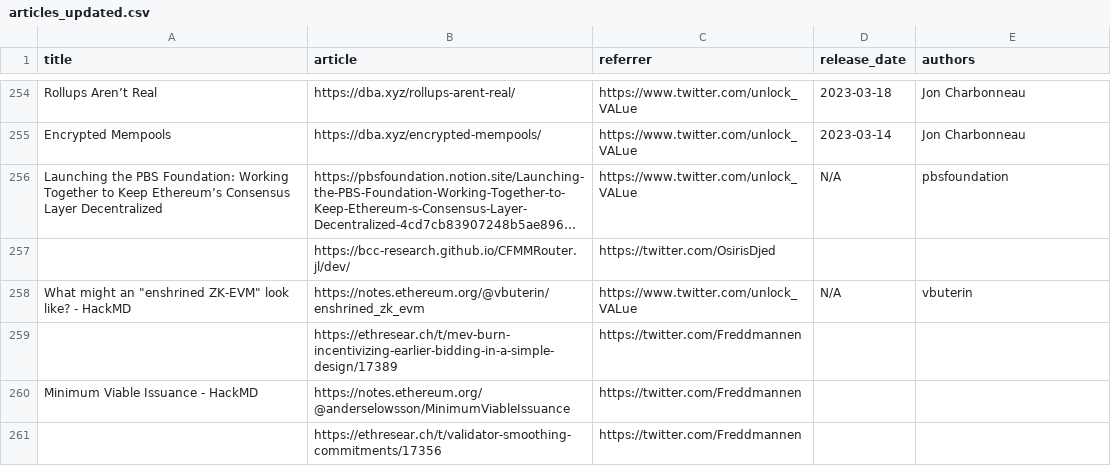
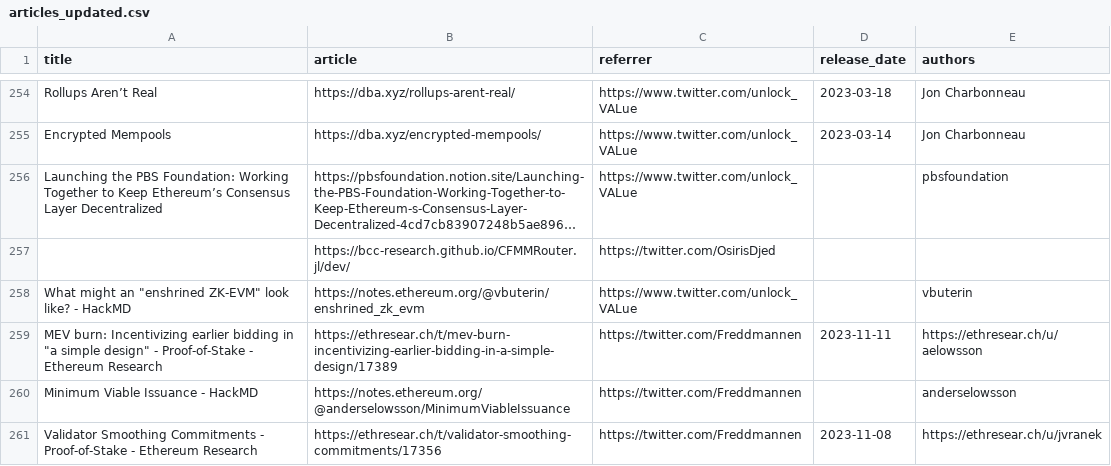
Before and after one commit to mev-fyi/rag, a CSV file: datasets/evaluation_data/articles_updated.csv, drawn as a sheet; only a part is shown, gaps mark what is left out; long unchanged cells end in …; removed rows and columns are numbered as before the commit, all else as after; the diff covers the shown part only; the diff names each change by its address in the sheet, - before the commit and + after, or states it on an @@ line.

```diff
--- a/datasets/evaluation_data/articles_updated.csv
+++ b/datasets/evaluation_data/articles_updated.csv
-D256 (release_date): N/A
+D256 (release_date): (empty)
-D258 (release_date): N/A
+D258 (release_date): (empty)
-row 259:  | https://ethresear.ch/t/mev-burn-incentivizing-earlier-bidding-in-a-simple-design/17389 | https://twitter.com/Freddmannen
+row 259: MEV burn: Incentivizing earlier bidding in "a simple design" - Proof-of-Stake - Ethereum Research | https://ethresear.ch/t/mev-burn-incentivizing-earlier-bidding-in-a-simple-design/17389 | https://twitter.com/Freddmannen | 2023-11-11 | https://ethresear.ch/u/aelowsson
-E260 (authors): (empty)
+E260 (authors): anderselowsson
-row 261:  | https://ethresear.ch/t/validator-smoothing-commitments/17356 | https://twitter.com/Freddmannen
+row 261: Validator Smoothing Commitments - Proof-of-Stake - Ethereum Research | https://ethresear.ch/t/validator-smoothing-commitments/17356 | https://twitter.com/Freddmannen | 2023-11-08 | https://ethresear.ch/u/jvranek
```
Also changed, not shown: 8 added rows, 1 removed row and 16 edited cells elsewhere in this file, datasets/evaluation_data/paper_details.csv, 6 other files.
